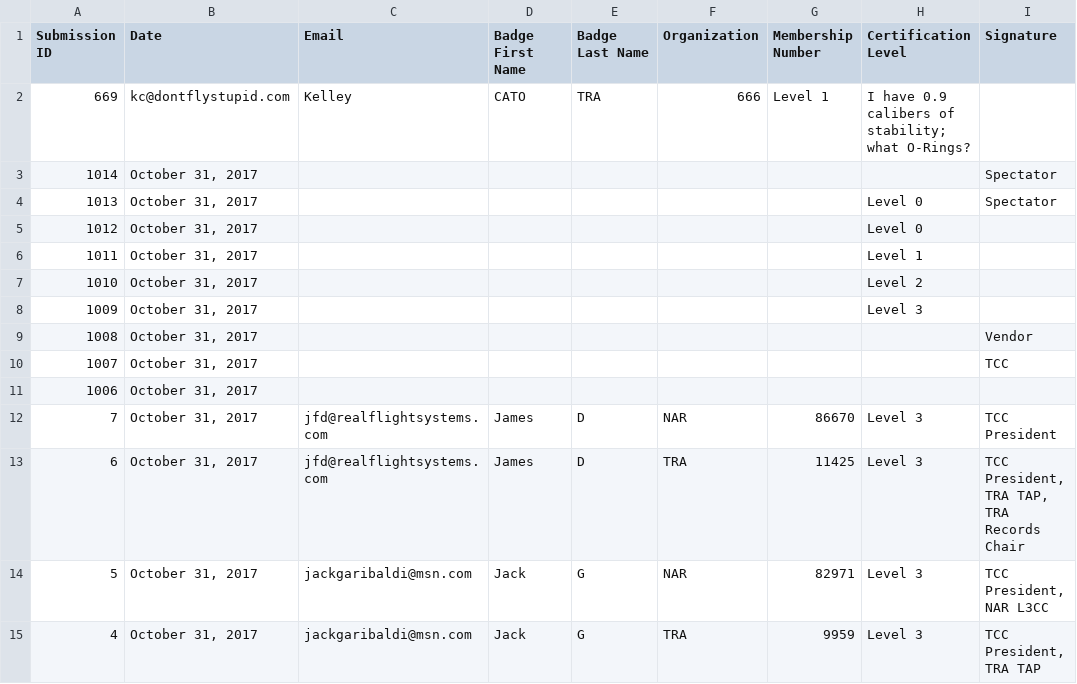
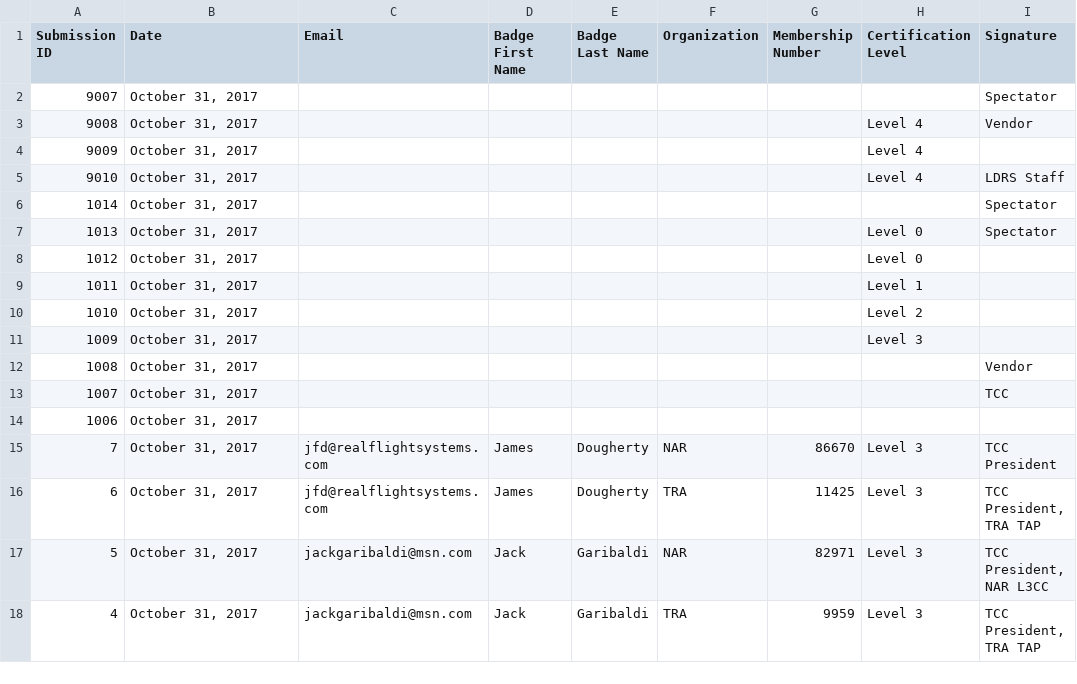
Before and after one commit to jafrado/badges, a CSV file: final.csv, drawn as a sheet.

```diff
--- a/final.csv
+++ b/final.csv
@@ -1,3 +1,6 @@
 "Submission ID",Date,Email,"Badge First Name","Badge Last Name",Organization,"Membership Number","Certification Level",Signature
-669,kc@dontflystupid.com,Kelley,CATO,TRA,666,"Level 1","I have 0.9 calibers of stability; what O-Rings?"
+9007,"October 31, 2017",,,,,,,Spectator
+9008,"October 31, 2017",,,,,,"Level 4",Vendor
+9009,"October 31, 2017",,,,,,"Level 4",
+9010,"October 31, 2017",,,,,,"Level 4","LDRS Staff"
 1014,"October 31, 2017",,,,,,,"Spectator"
@@ -11,5 +14,5 @@
 1006,"October 31, 2017",,,,,,,
-7,"October 31, 2017",jfd@realflightsystems.com,James,D,NAR,86670,"Level 3","TCC President"
-6,"October 31, 2017",jfd@realflightsystems.com,James,D,TRA,11425,"Level 3","TCC President, TRA TAP, TRA Records Chair"
-5,"October 31, 2017",jackgaribaldi@msn.com,Jack,G,NAR,82971,"Level 3","TCC President, NAR L3CC"
-4,"October 31, 2017",jackgaribaldi@msn.com,Jack,G,TRA,9959,"Level 3","TCC President, TRA TAP"
+7,"October 31, 2017",jfd@realflightsystems.com,James,Dougherty,NAR,86670,"Level 3","TCC President"
+6,"October 31, 2017",jfd@realflightsystems.com,James,Dougherty,TRA,11425,"Level 3","TCC President, TRA TAP"
+5,"October 31, 2017",jackgaribaldi@msn.com,Jack,Garibaldi,NAR,82971,"Level 3","TCC President, NAR L3CC"
+4,"October 31, 2017",jackgaribaldi@msn.com,Jack,Garibaldi,TRA,9959,"Level 3","TCC President, TRA TAP"
```
Also changed, not shown: 1 other file.
